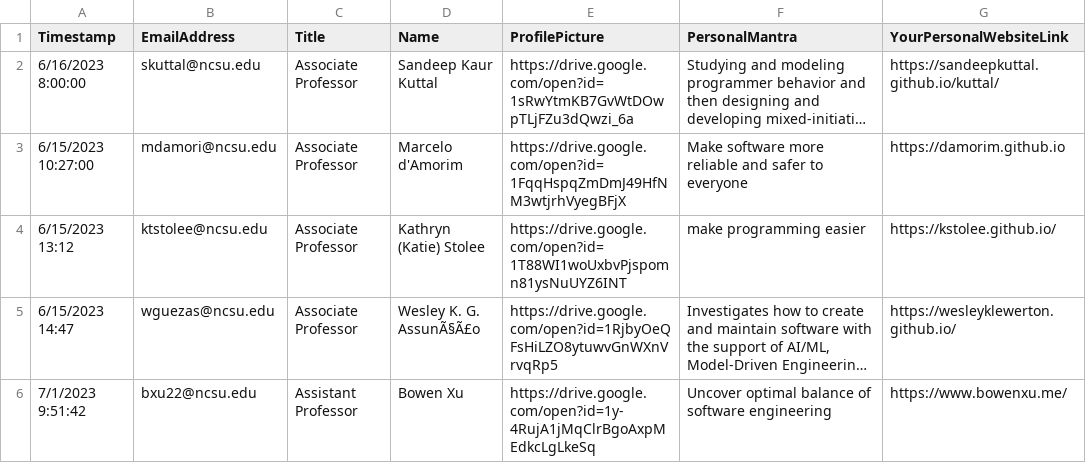
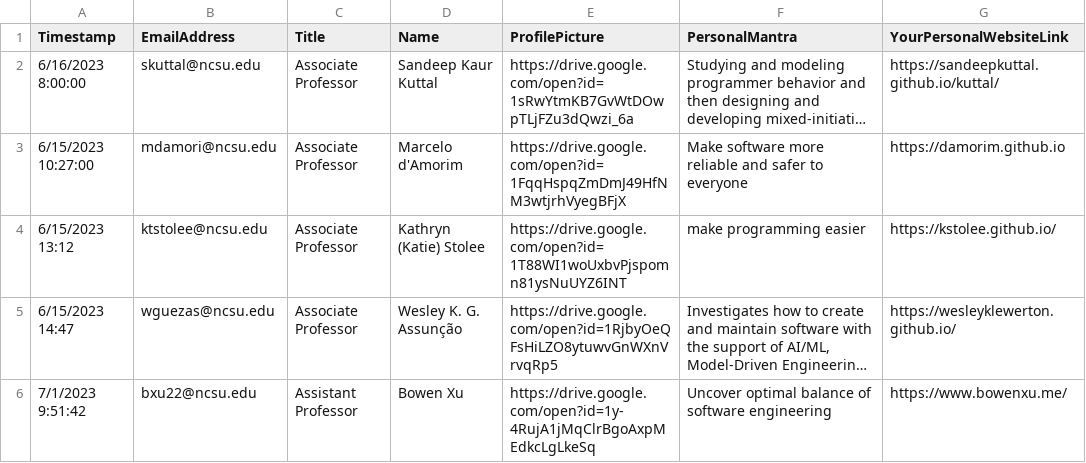
Before and after one commit to ncsu-software/ncsu-software.github.io, a CSV file: _data/researchers/sheets/ResearchersResponses.csv, drawn as a sheet; only a part is shown; long unchanged cells end in …; the diff names each change by its address in the sheet, - before the commit and + after, or states it on an @@ line.

Commit message:
Update sheets

```diff
--- a/_data/researchers/sheets/ResearchersResponses.csv
+++ b/_data/researchers/sheets/ResearchersResponses.csv
-D5 (Name): Wesley K. G. AssunÃ§Ã£o
+D5 (Name): Wesley K. G. Assunção
```
